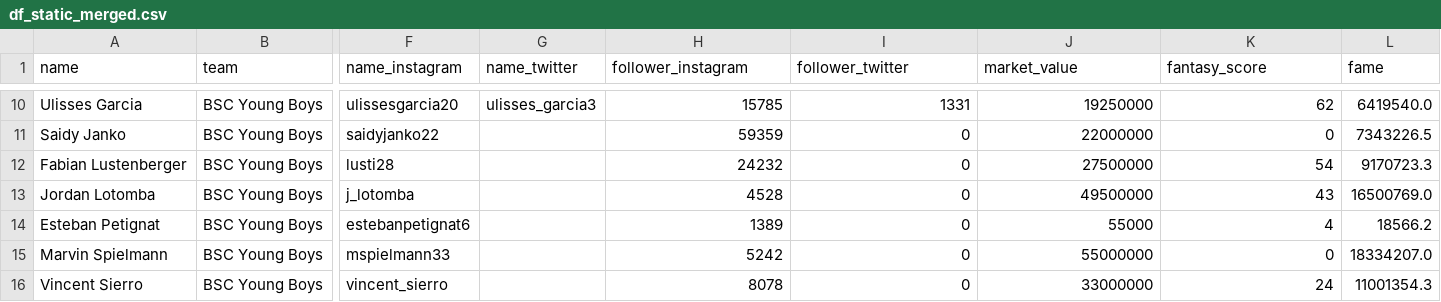
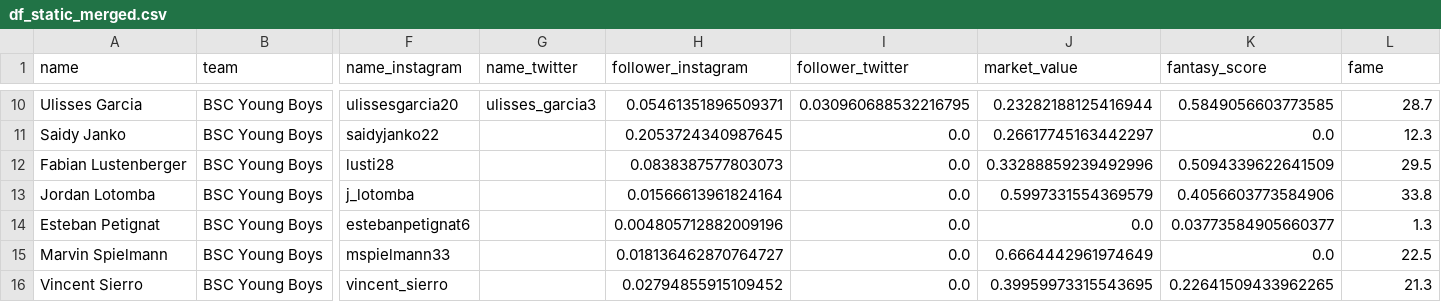
Before and after one commit to weber-chris/YBHack19, a CSV file: data/df_static_merged.csv, drawn as a sheet; only a part is shown, gaps mark what is left out; the diff covers the shown part only; the diff names each change by its address in the sheet, - before the commit and + after, or states it on an @@ line.

Commit message:
normalized fame score

```diff
--- a/data/df_static_merged.csv
+++ b/data/df_static_merged.csv
-H10 (follower_instagram): 15785
+H10 (follower_instagram): 0.05461351896509371
-I10 (follower_twitter): 1331
+I10 (follower_twitter): 0.030960688532216795
-J10 (market_value): 19250000
+J10 (market_value): 0.23282188125416944
-K10 (fantasy_score): 62
+K10 (fantasy_score): 0.5849056603773585
-L10 (fame): 6419540.0
+L10 (fame): 28.7
-H11 (follower_instagram): 59359
+H11 (follower_instagram): 0.2053724340987645
-I11:I16 (follower_twitter): 0
+I11:I16 (follower_twitter): 0.0
-J11 (market_value): 22000000
+J11 (market_value): 0.26617745163442297
-K11 (fantasy_score): 0
+K11 (fantasy_score): 0.0
-L11 (fame): 7343226.5
+L11 (fame): 12.3
-H12 (follower_instagram): 24232
+H12 (follower_instagram): 0.0838387577803073
-J12 (market_value): 27500000
+J12 (market_value): 0.33288859239492996
-K12 (fantasy_score): 54
+K12 (fantasy_score): 0.5094339622641509
-L12 (fame): 9170723.3
+L12 (fame): 29.5
-H13 (follower_instagram): 4528
+H13 (follower_instagram): 0.01566613961824164
-J13 (market_value): 49500000
+J13 (market_value): 0.5997331554369579
-K13 (fantasy_score): 43
+K13 (fantasy_score): 0.4056603773584906
-L13 (fame): 16500769.0
+L13 (fame): 33.8
-H14 (follower_instagram): 1389
+H14 (follower_instagram): 0.004805712882009196
-J14 (market_value): 55000
+J14 (market_value): 0.0
-K14 (fantasy_score): 4
+K14 (fantasy_score): 0.03773584905660377
-L14 (fame): 18566.2
+L14 (fame): 1.3
-H15 (follower_instagram): 5242
+H15 (follower_instagram): 0.018136462870764727
-J15 (market_value): 55000000
+J15 (market_value): 0.6664442961974649
-K15 (fantasy_score): 0
+K15 (fantasy_score): 0.0
-L15 (fame): 18334207.0
+L15 (fame): 22.5
-H16 (follower_instagram): 8078
+H16 (follower_instagram): 0.02794855915109452
-J16 (market_value): 33000000
+J16 (market_value): 0.39959973315543695
-K16 (fantasy_score): 24
+K16 (fantasy_score): 0.22641509433962265
-L16 (fame): 11001354.3
+L16 (fame): 21.3
```
Also changed, not shown: 100 edited cells elsewhere in this file, 3 other files.
